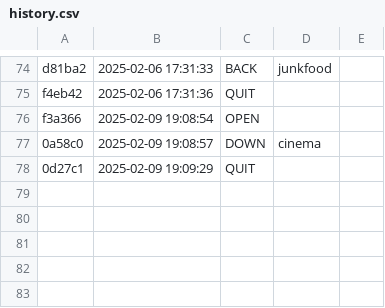
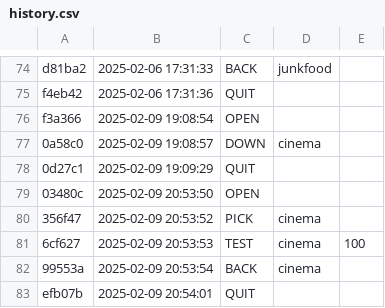
Before and after one commit to Vitoria-Rabelo/POO_cpp, a CSV file: poo/.tko/history.csv, drawn as a sheet; only a part is shown, gaps mark what is left out.

Commit message:
Resolucao atividade cinema

```diff
--- a/poo/.tko/history.csv
+++ b/poo/.tko/history.csv
@@ -78 +78,6 @@ f3a366,2025-02-09 19:08:54,OPEN,,
 0d27c1,2025-02-09 19:09:29,QUIT,,
+03480c,2025-02-09 20:53:50,OPEN,,
+356f47,2025-02-09 20:53:52,PICK,cinema,
+6cf627,2025-02-09 20:53:53,TEST,cinema,100
+99553a,2025-02-09 20:53:54,BACK,cinema,
+efb07b,2025-02-09 20:54:01,QUIT,,
```
Also changed, not shown: 5 other files.
